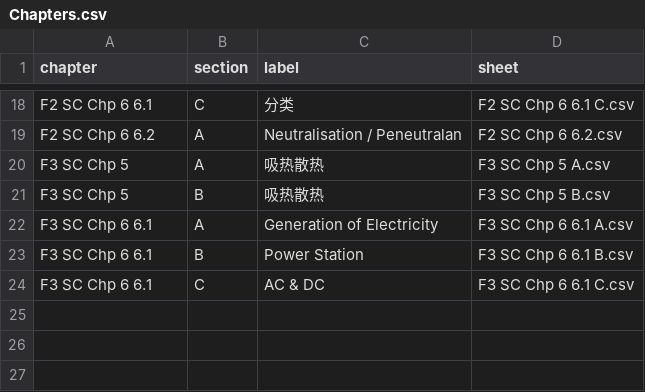
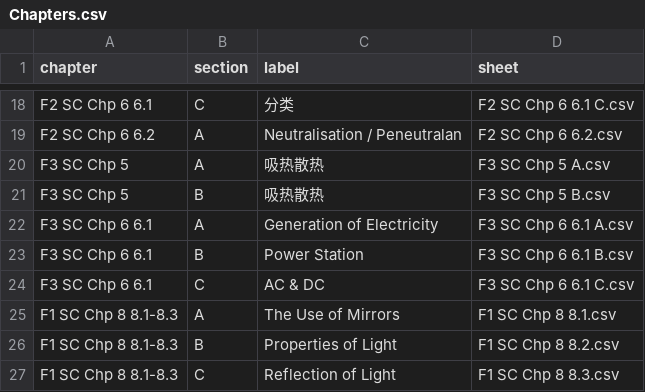
Before and after one commit to nobody0619/quiz-website, a CSV file: Chapters.csv, drawn as a sheet; only a part is shown, gaps mark what is left out.

```diff
--- a/Chapters.csv
+++ b/Chapters.csv
@@ -24 +24,4 @@ F3 SC Chp 6 6.1,B,Power Station,F3 SC Chp 6 6.1 B.csv
 F3 SC Chp 6 6.1,C,AC & DC,F3 SC Chp 6 6.1 C.csv
+F1 SC Chp 8 8.1-8.3,A,The Use of Mirrors,F1 SC Chp 8 8.1.csv
+F1 SC Chp 8 8.1-8.3,B,Properties of Light,F1 SC Chp 8 8.2.csv
+F1 SC Chp 8 8.1-8.3,C,Reflection of Light,F1 SC Chp 8 8.3.csv
```
Also changed, not shown: 3 other files.
